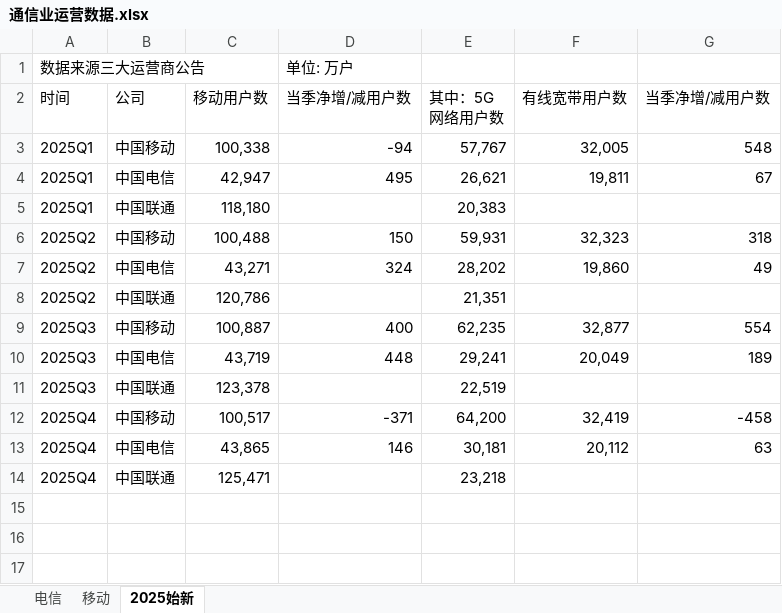
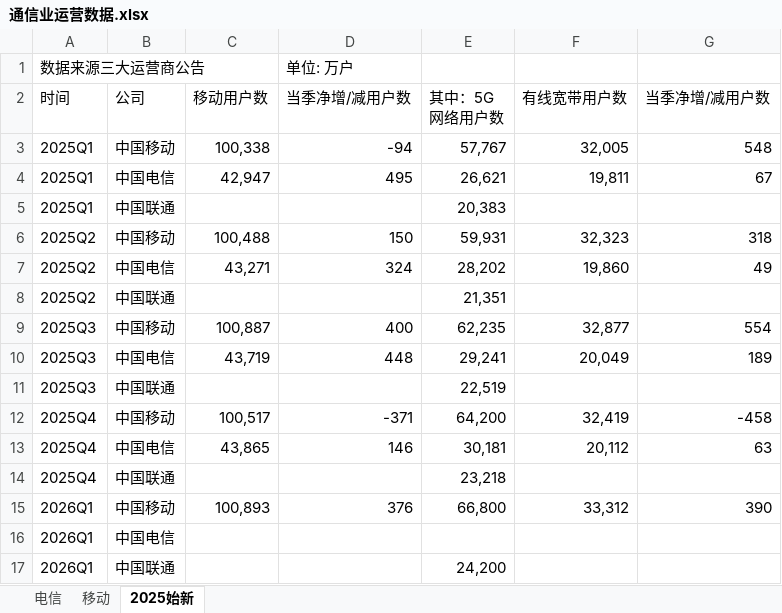
Before and after one commit to goddices/gupiao-shuju, an Excel workbook: 数据/通信业运营数据.xlsx, sheet 2025始新, drawn as a sheet; values as stored, in another font and other column widths than the file's, no borders; the diff names each change by its address in the sheet, - before the commit and + after, or states it on an @@ line.

Commit message:
update excel 2026q1 yidong liantong

```diff
--- a/数据/通信业运营数据.xlsx (sheet 2025始新)
+++ b/数据/通信业运营数据.xlsx (sheet 2025始新)
-C5 (移动用户数): 118,180
+C5 (移动用户数): (empty)
-C8 (移动用户数): 120,786
+C8 (移动用户数): (empty)
-C11 (移动用户数): 123,378
+C11 (移动用户数): (empty)
-C14 (移动用户数): 125,471
+C14 (移动用户数): (empty)
+row 15: 2026Q1 | 中国移动 | 100,893 | 376 | 66,800 | 33,312 | 390
+row 16: 2026Q1 | 中国电信
+row 17: 2026Q1 | 中国联通 |  |  | 24,200
```
